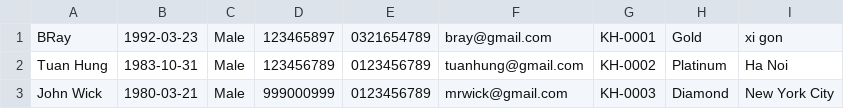
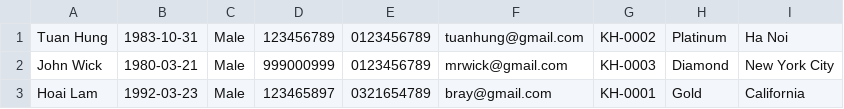
Before and after one commit to baothienc0523g1/c0523g1_bui_bao_thien_module2, a CSV file: case_study/src/data/customer.csv, drawn as a sheet; removed rows and columns are numbered as before the commit, all else as after; the diff names each change by its address in the sheet, - before the commit and + after, or states it on an @@ line.

```diff
--- a/case_study/src/data/customer.csv
+++ b/case_study/src/data/customer.csv
-row 1: BRay | 1992-03-23 | Male | 123465897 | 0321654789 | bray@gmail.com | KH-0001 | Gold | xi gon
+row 3: Hoai Lam | 1992-03-23 | Male | 123465897 | 0321654789 | bray@gmail.com | KH-0001 | Gold | California
```
Also changed, not shown: case_study/src/data/employee.csv, 33 other files.
